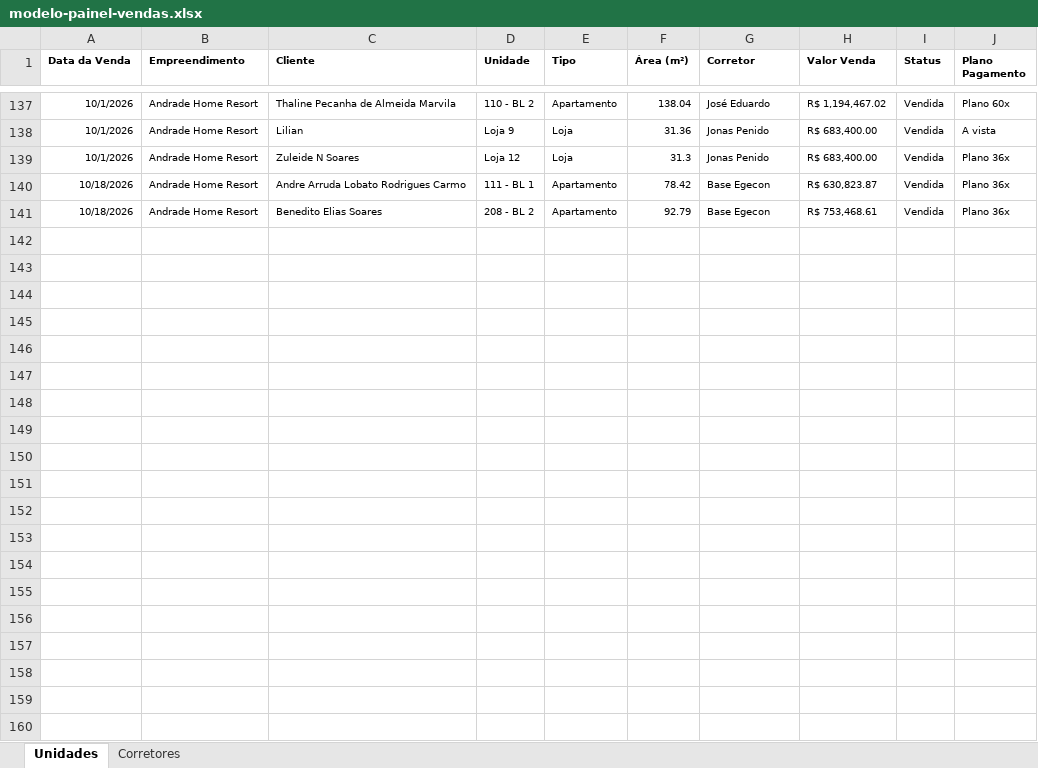
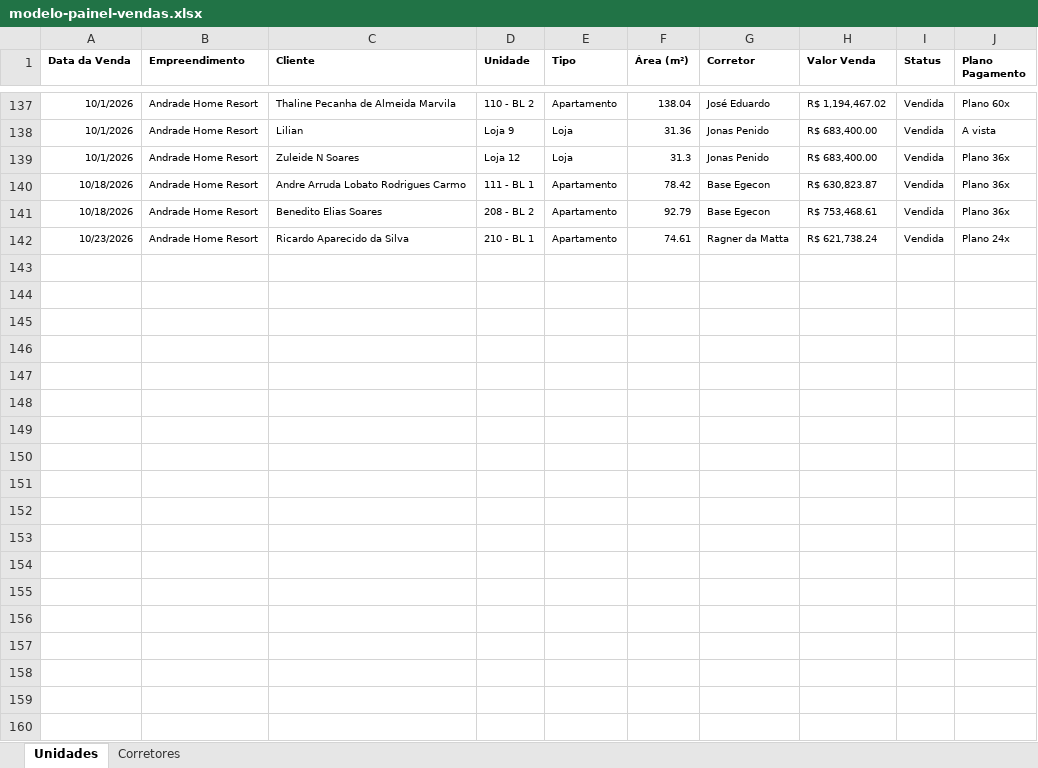
Before and after one commit to egecon-engenharia/salesdashboard, an Excel workbook: modelo-painel-vendas.xlsx, sheet Unidades, drawn as a sheet; only a part is shown, gaps mark what is left out; values as stored, in another font and other column widths than the file's, no borders; the diff covers the shown part only; the diff names each change by its address in the sheet, - before the commit and + after, or states it on an @@ line.

```diff
--- a/modelo-painel-vendas.xlsx (sheet Unidades)
+++ b/modelo-painel-vendas.xlsx (sheet Unidades)
+row 142: 10/23/2026 | Andrade Home Resort | Ricardo Aparecido da Silva | 210 - BL 1 | Apartamento | 74.61 | Ragner da Matta | R$ 621,738.24 | Vendida | Plano 24x
+row 143: (empty)
+row 144: (empty)
+row 145: (empty)
+row 146: (empty)
+row 147: (empty)
+row 148: (empty)
+row 149: (empty)
+row 150: (empty)
+row 151: (empty)
+row 152: (empty)
+row 153: (empty)
+row 154: (empty)
+row 155: (empty)
+row 156: (empty)
+row 157: (empty)
+row 158: (empty)
+row 159: (empty)
+row 160: (empty)
```
Also changed, not shown: 488 added rows and 85 hidden or unhidden rows elsewhere in this sheet, 2 other files.
